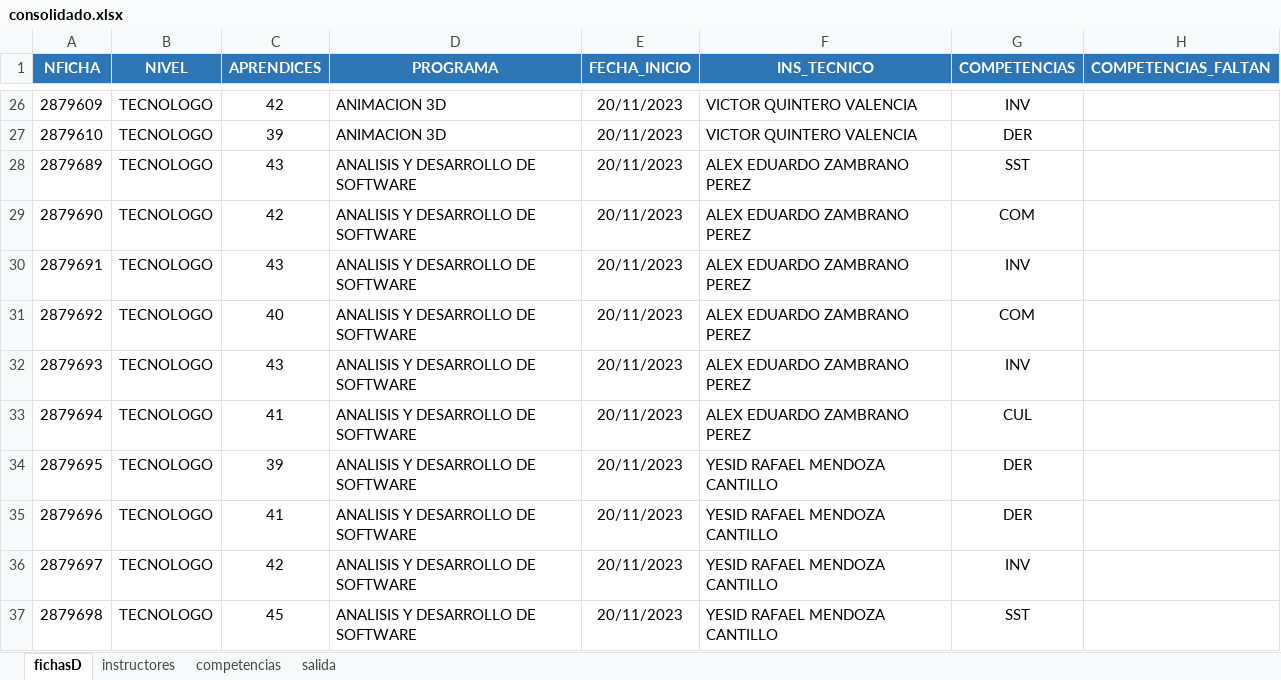
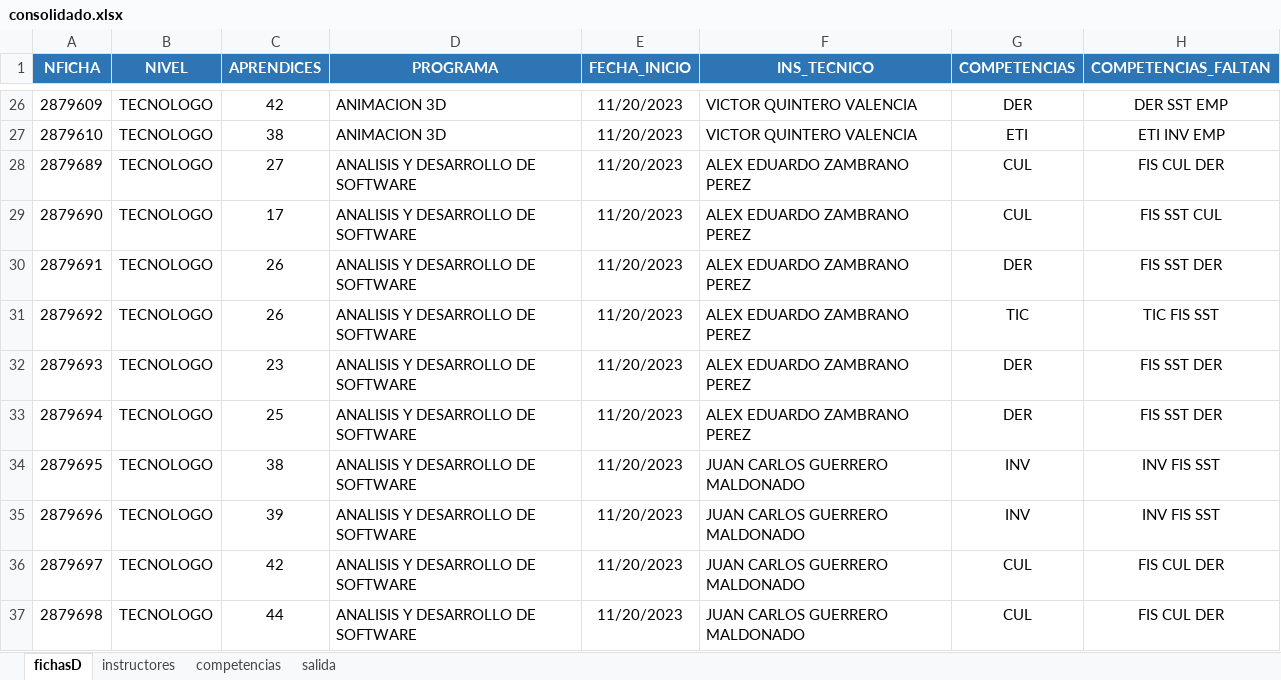
Before and after one commit to lhernandezs/distribuidor1, an Excel workbook: datos/consolidado.xlsx, sheet fichasD, drawn as a sheet; only a part is shown, gaps mark what is left out; values as stored, in another font and other column widths than the file's, no borders; the diff covers the shown part only; the diff names each change by its address in the sheet, - before the commit and + after, or states it on an @@ line.

```diff
--- a/datos/consolidado.xlsx (sheet fichasD)
+++ b/datos/consolidado.xlsx (sheet fichasD)
-E26:E37 (FECHA_INICIO): 20/11/2023
+E26:E37 (FECHA_INICIO): 11/20/2023
-G26 (COMPETENCIAS): INV
+G26 (COMPETENCIAS): DER
-H26 (COMPETENCIAS_FALTAN): (empty)
+H26 (COMPETENCIAS_FALTAN): DER SST EMP
-C27 (APRENDICES): 39
+C27 (APRENDICES): 38
-G27 (COMPETENCIAS): DER
+G27 (COMPETENCIAS): ETI
-H27 (COMPETENCIAS_FALTAN): (empty)
+H27 (COMPETENCIAS_FALTAN): ETI INV EMP
-C28 (APRENDICES): 43
+C28 (APRENDICES): 27
-G28 (COMPETENCIAS): SST
+G28 (COMPETENCIAS): CUL
-H28 (COMPETENCIAS_FALTAN): (empty)
+H28 (COMPETENCIAS_FALTAN): FIS CUL DER
-C29 (APRENDICES): 42
+C29 (APRENDICES): 17
-G29 (COMPETENCIAS): COM
+G29 (COMPETENCIAS): CUL
-H29 (COMPETENCIAS_FALTAN): (empty)
+H29 (COMPETENCIAS_FALTAN): FIS SST CUL
-C30 (APRENDICES): 43
+C30 (APRENDICES): 26
-G30 (COMPETENCIAS): INV
+G30 (COMPETENCIAS): DER
-H30 (COMPETENCIAS_FALTAN): (empty)
+H30 (COMPETENCIAS_FALTAN): FIS SST DER
-C31 (APRENDICES): 40
+C31 (APRENDICES): 26
-G31 (COMPETENCIAS): COM
+G31 (COMPETENCIAS): TIC
-H31 (COMPETENCIAS_FALTAN): (empty)
+H31 (COMPETENCIAS_FALTAN): TIC FIS SST
-C32 (APRENDICES): 43
+C32 (APRENDICES): 23
-G32 (COMPETENCIAS): INV
+G32 (COMPETENCIAS): DER
-H32:H33 (COMPETENCIAS_FALTAN): (empty)
+H32:H33 (COMPETENCIAS_FALTAN): FIS SST DER
-C33 (APRENDICES): 41
+C33 (APRENDICES): 25
-G33 (COMPETENCIAS): CUL
+G33 (COMPETENCIAS): DER
-C34 (APRENDICES): 39
+C34 (APRENDICES): 38
-F34:F37 (INS_TECNICO): YESID RAFAEL MENDOZA CANTILLO
+F34:F37 (INS_TECNICO): JUAN CARLOS GUERRERO MALDONADO
-G34:G35 (COMPETENCIAS): DER
+G34:G35 (COMPETENCIAS): INV
-H34:H35 (COMPETENCIAS_FALTAN): (empty)
+H34:H35 (COMPETENCIAS_FALTAN): INV FIS SST
-C35 (APRENDICES): 41
+C35 (APRENDICES): 39
-G36 (COMPETENCIAS): INV
+G36 (COMPETENCIAS): CUL
-H36:H37 (COMPETENCIAS_FALTAN): (empty)
+H36:H37 (COMPETENCIAS_FALTAN): FIS CUL DER
-C37 (APRENDICES): 45
+C37 (APRENDICES): 44
-G37 (COMPETENCIAS): SST
+G37 (COMPETENCIAS): CUL
```
Also changed, not shown: 43 added rows and 361 edited cells elsewhere in this sheet, sheet salida, sheet instructores, 1 other file.
